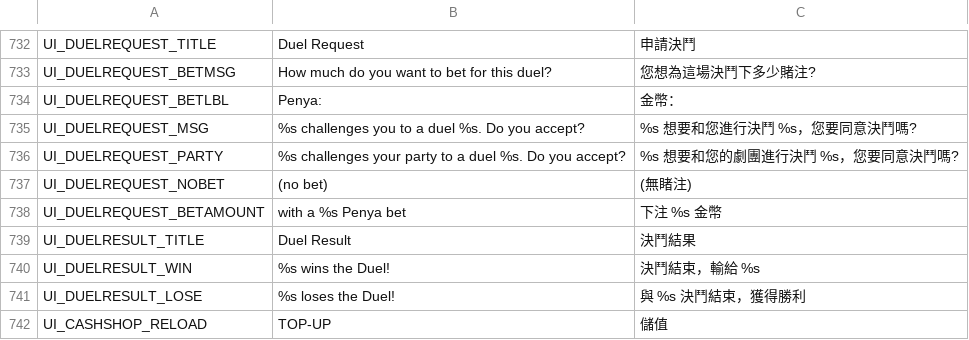
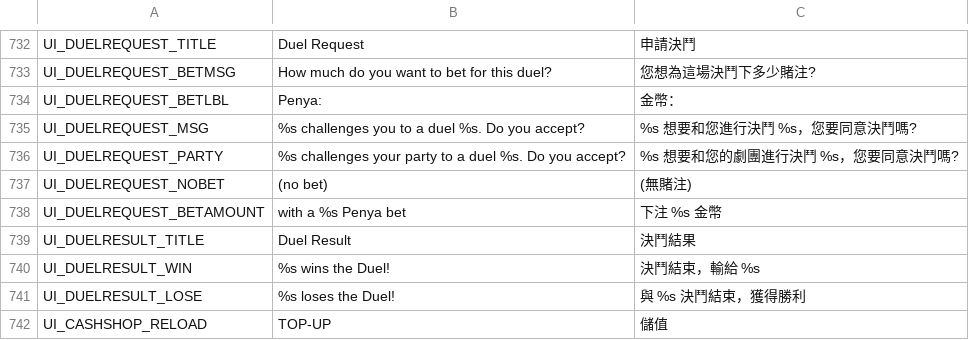
Before and after one commit to muzsor/Flyff-Universe-Translations, a CSV file: Traditional_Chinese/UI.csv, drawn as a sheet; only a part is shown, gaps mark what is left out.

```diff
--- a/Traditional_Chinese/UI.csv
+++ b/Traditional_Chinese/UI.csv
@@ -736,3 +736,3 @@ UI_DUELREQUEST_MSG,%s challenges you to a duel %s. Do you accept?,%s 想要和
 UI_DUELREQUEST_PARTY,%s challenges your party to a duel %s. Do you accept?,%s 想要和您的劇團進行決鬥 %s，您要同意決鬥嗎?
-UI_DUELREQUEST_NOBET,(no bet),(無睹注)
+UI_DUELREQUEST_NOBET,(no bet),(無賭注)
 UI_DUELREQUEST_BETAMOUNT,with a %s Penya bet,下注 %s 金幣
```
